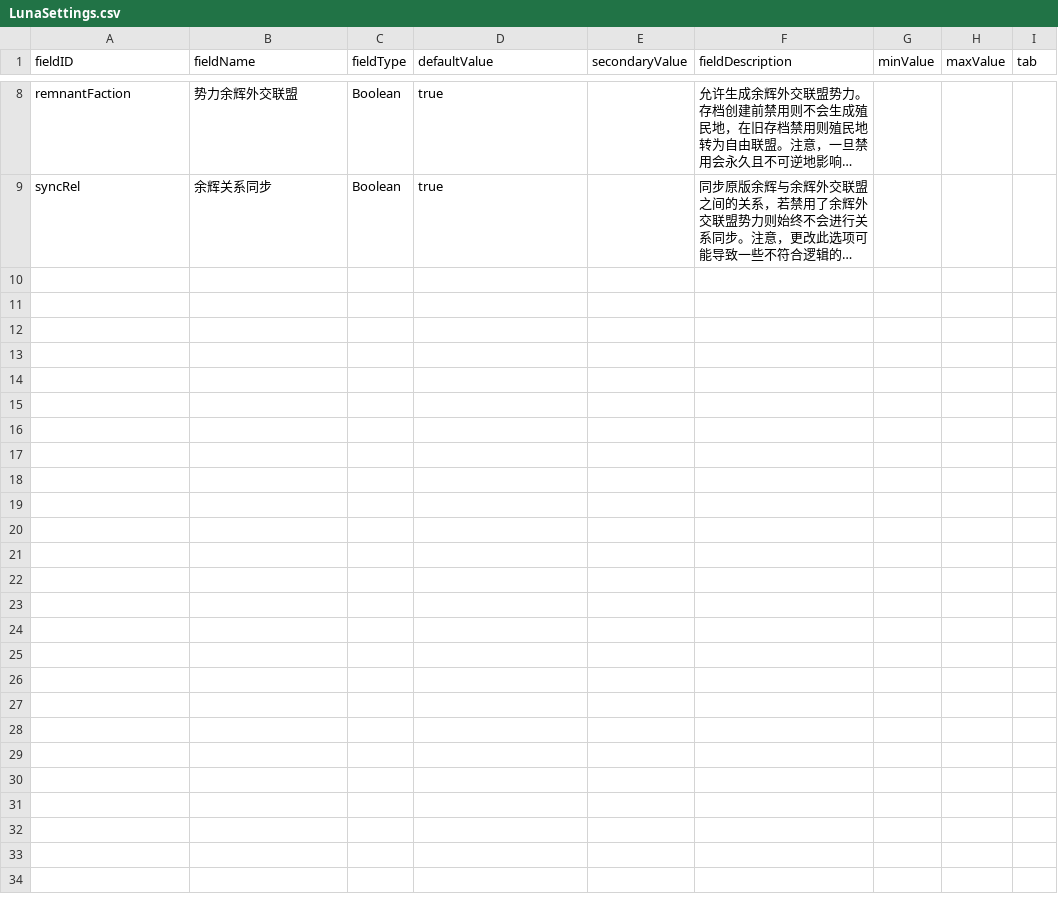
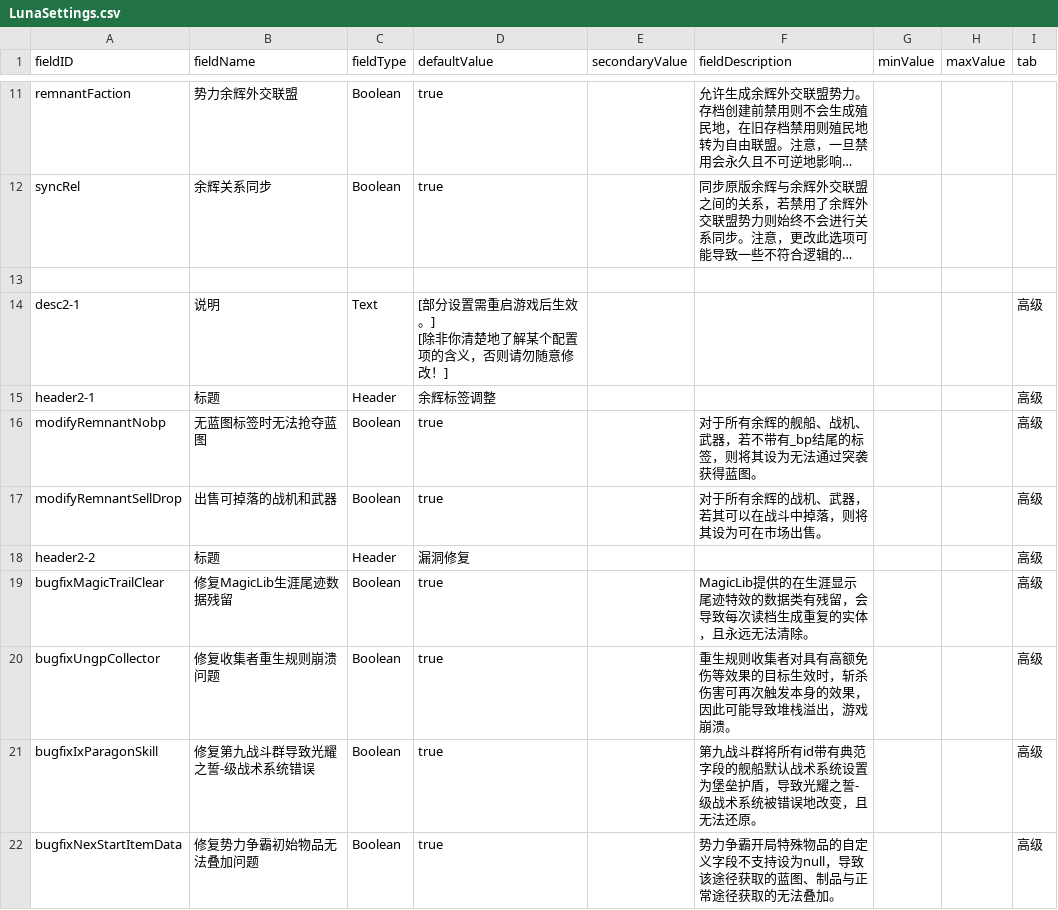
Before and after one commit to JCan2233/SF, a CSV file: data/config/LunaSettings.csv, drawn as a sheet; only a part is shown, gaps mark what is left out; long unchanged cells end in …; ↵ is a line break in a cell; the diff covers the shown part only; the diff names each change by its address in the sheet, - before the commit and + after, or states it on an @@ line.

```diff
--- a/data/config/LunaSettings.csv
+++ b/data/config/LunaSettings.csv
+row 13: (empty)
+row 14: desc2-1 | 说明 | Text | [部分设置需重启游戏后生效。] ↵ [除非你清楚地了解某个配置项的含义，否则请勿随意修改！] |  |  |  |  | 高级
+row 15: header2-1 | 标题 | Header | 余辉标签调整 |  |  |  |  | 高级
+row 16: modifyRemnantNobp | 无蓝图标签时无法抢夺蓝图 | Boolean | true |  | 对于所有余辉的舰船、战机、武器，若不带有_bp结尾的标签，则将其设为无法通过突袭获得蓝图。 |  |  | 高级
+row 17: modifyRemnantSellDrop | 出售可掉落的战机和武器 | Boolean | true |  | 对于所有余辉的战机、武器，若其可以在战斗中掉落，则将其设为可在市场出售。 |  |  | 高级
+row 18: header2-2 | 标题 | Header | 漏洞修复 |  |  |  |  | 高级
+row 19: bugfixMagicTrailClear | 修复MagicLib生涯尾迹数据残留 | Boolean | true |  | MagicLib提供的在生涯显示尾迹特效的数据类有残留，会导致每次读档生成重复的实体，且永远无法清除。 |  |  | 高级
+row 20: bugfixUngpCollector | 修复收集者重生规则崩溃问题 | Boolean | true |  | 重生规则收集者对具有高额免伤等效果的目标生效时，斩杀伤害可再次触发本身的效果，因此可能导致堆栈溢出，游戏崩溃。 |  |  | 高级
+row 21: bugfixIxParagonSkill | 修复第九战斗群导致光耀之誓-级战术系统错误 | Boolean | true |  | 第九战斗群将所有id带有典范字段的舰船默认战术系统设置为堡垒护盾，导致光耀之誓-级战术系统被错误地改变，且无法还原。 |  |  | 高级
+row 22: bugfixNexStartItemData | 修复势力争霸初始物品无法叠加问题 | Boolean | true |  | 势力争霸开局特殊物品的自定义字段不支持设为null，导致该途径获取的蓝图、制品与正常途径获取的无法叠加。 |  |  | 高级
```
Also changed, not shown: 5 added rows, 2 removed rows and 1 edited cell elsewhere in this file, 2 other files.
